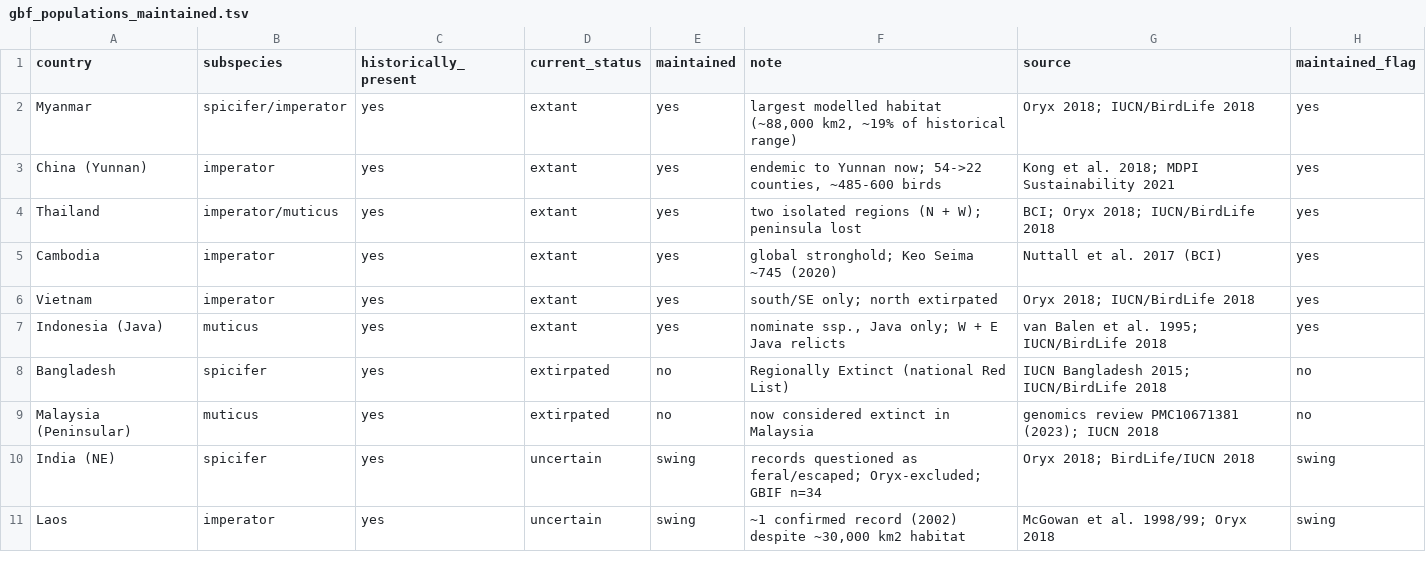
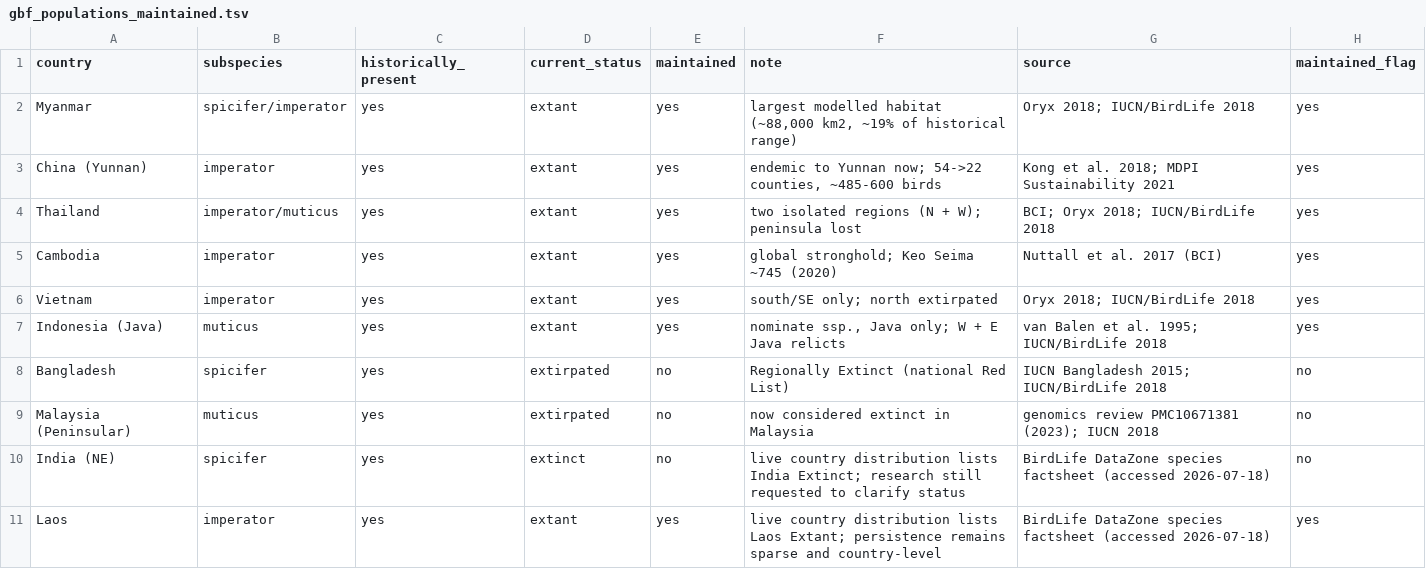
Before and after one commit to AMK-bot/conservation-genomics-reanalysis, a TSV file: results/tables/gbf_populations_maintained.tsv, drawn as a sheet.

```diff
--- a/results/tables/gbf_populations_maintained.tsv
+++ b/results/tables/gbf_populations_maintained.tsv
@@ -9,3 +9,3 @@ Bangladesh	spicifer	yes	extirpated	no	Regionally Extinct (national Red List)	IUC
 Malaysia (Peninsular)	muticus	yes	extirpated	no	now considered extinct in Malaysia	genomics review PMC10671381 (2023); IUCN 2018	no
-India (NE)	spicifer	yes	uncertain	swing	records questioned as feral/escaped; Oryx-excluded; GBIF n=34	Oryx 2018; BirdLife/IUCN 2018	swing
-Laos	imperator	yes	uncertain	swing	~1 confirmed record (2002) despite ~30,000 km2 habitat	McGowan et al. 1998/99; Oryx 2018	swing
+India (NE)	spicifer	yes	extinct	no	live country distribution lists India Extinct; research still requested to clarify status	BirdLife DataZone species factsheet (accessed 2026-07-18)	no
+Laos	imperator	yes	extant	yes	live country distribution lists Laos Extant; persistence remains sparse and country-level	BirdLife DataZone species factsheet (accessed 2026-07-18)	yes
```
Also changed, not shown: config/populations_maintained.tsv, results/tables/gbf_summary.tsv, 48 other files.
